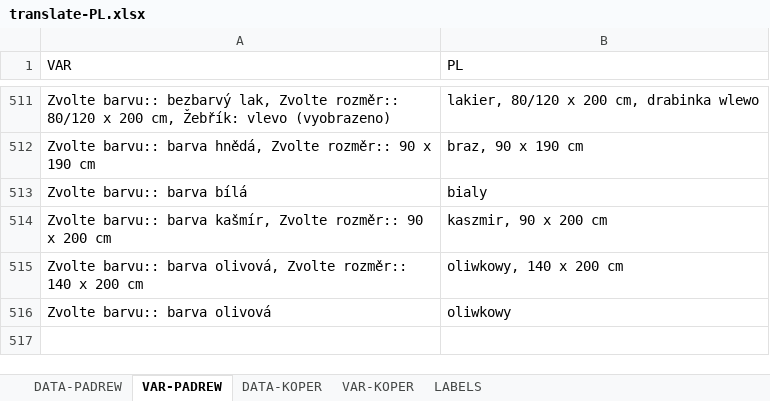
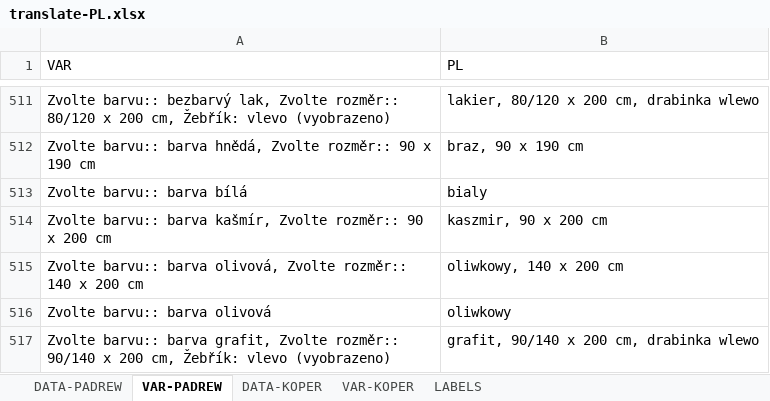
Before and after one commit to xaxamagyar/padrew-objednavka, an Excel workbook: translate-PL.xlsx, sheet VAR-PADREW, drawn as a sheet; only a part is shown, gaps mark what is left out; values as stored, in another font and other column widths than the file's, no borders; the diff names each change by its address in the sheet, - before the commit and + after, or states it on an @@ line.

Commit message:
Automatická aktualizace překladové databáze z webové aplikace

```diff
--- a/translate-PL.xlsx (sheet VAR-PADREW)
+++ b/translate-PL.xlsx (sheet VAR-PADREW)
+row 517: Zvolte barvu:: barva grafit, Zvolte rozměr:: 90/140 x 200 cm, Žebřík: vlevo (vyobrazeno) | grafit, 90/140 x 200 cm, drabinka wlewo
```
